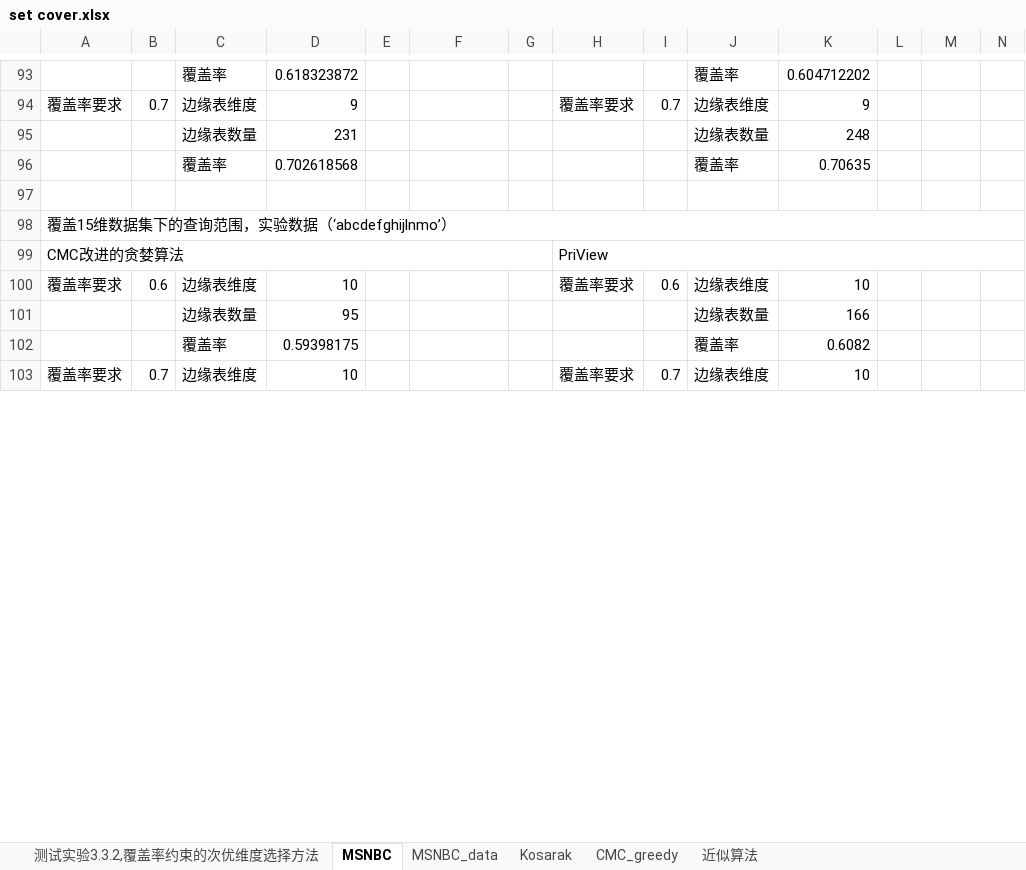
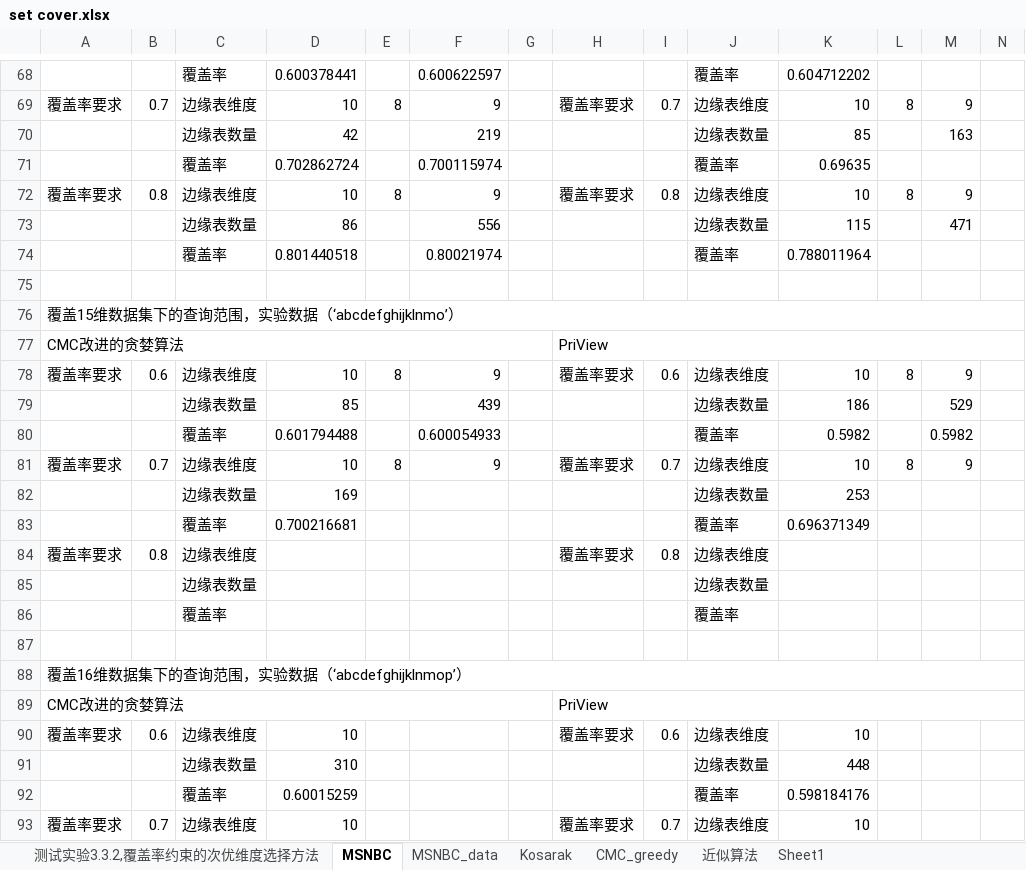
Before and after one commit to solacat/graduate_experiment, an Excel workbook: experiment_result/set cover.xlsx, sheet MSNBC, drawn as a sheet; only a part is shown, gaps mark what is left out; values as stored, in another font and other column widths than the file's, no cell formats; removed rows and columns are numbered as before the commit, all else as after; rows hold the shown columns only; the diff covers the shown part only; the diff names each change by its address in the sheet, - before the commit and + after, or states it on an @@ line.

Commit message:
边缘表数量实验完成

```diff
--- a/experiment_result/set cover.xlsx (sheet MSNBC)
+++ b/experiment_result/set cover.xlsx (sheet MSNBC)
+sheet tab: Sheet1
-D68: 0.618323872
+D68: 0.600378441
-F68: (empty)
+F68: 0.600622597
-D69: 9
+D69: 10
-E69: (empty)
+E69: 8
-F69: (empty)
+F69: 9
-K69: 9
+K69: 10
-L69: (empty)
+L69: 8
-M69: (empty)
+M69: 9
-row 95:  |  | 边缘表数量 | 231 |  |  |  |  |  | 边缘表数量 | 248
-row 96:  |  | 覆盖率 | 0.702618568 |  |  |  |  |  | 覆盖率 | 0.70635
+row 70:  |  | 边缘表数量 | 42 |  | 219 |  |  |  | 边缘表数量 | 85 |  | 163
+row 71:  |  | 覆盖率 | 0.702862724 |  | 0.700115974 |  |  |  | 覆盖率 | 0.69635
+row 72: 覆盖率要求 | 0.8 | 边缘表维度 | 10 | 8 | 9 |  | 覆盖率要求 | 0.8 | 边缘表维度 | 10 | 8 | 9
+row 73:  |  | 边缘表数量 | 86 |  | 556 |  |  |  | 边缘表数量 | 115 |  | 471
+row 74:  |  | 覆盖率 | 0.801440518 |  | 0.80021974 |  |  |  | 覆盖率 | 0.788011964
-A76: 覆盖15维数据集下的查询范围，实验数据（‘abcdefghijlnmo’）
+A76: 覆盖15维数据集下的查询范围，实验数据（‘abcdefghijklnmo’）
@@ row 33 moved to row 77: CMC改进的贪婪算法 @@
+row 78: 覆盖率要求 | 0.6 | 边缘表维度 | 10 | 8 | 9 |  | 覆盖率要求 | 0.6 | 边缘表维度 | 10 | 8 | 9
+row 79:  |  | 边缘表数量 | 85 |  | 439 |  |  |  | 边缘表数量 | 186 |  | 529
+row 80:  |  | 覆盖率 | 0.601794488 |  | 0.600054933 |  |  |  | 覆盖率 | 0.5982 |  | 0.5982
+row 81: 覆盖率要求 | 0.7 | 边缘表维度 | 10 | 8 | 9 |  | 覆盖率要求 | 0.7 | 边缘表维度 | 10 | 8 | 9
+row 82:  |  | 边缘表数量 | 169 |  |  |  |  |  | 边缘表数量 | 253
+row 83:  |  | 覆盖率 | 0.700216681 |  |  |  |  |  | 覆盖率 | 0.696371349
+row 84: 覆盖率要求 | 0.8 | 边缘表维度 |  |  |  |  | 覆盖率要求 | 0.8 | 边缘表维度
+row 85:  |  | 边缘表数量 |  |  |  |  |  |  | 边缘表数量
+row 86:  |  | 覆盖率 |  |  |  |  |  |  | 覆盖率
+row 87: (empty)
+row 88: 覆盖16维数据集下的查询范围，实验数据（‘abcdefghijklnmop’）
-D91: 95
+D91: 310
-K91: 166
+K91: 448
-D92: 0.59398175
+D92: 0.60015259
-K92: 0.6082
+K92: 0.598184176
```
Also changed, not shown: 48 added rows, 75 removed rows, 58 edited cells and merged cells elsewhere in this sheet, sheet MSNBC_data, sheet CMC_greedy, cell formats, charts or pictures, 6 other files.
